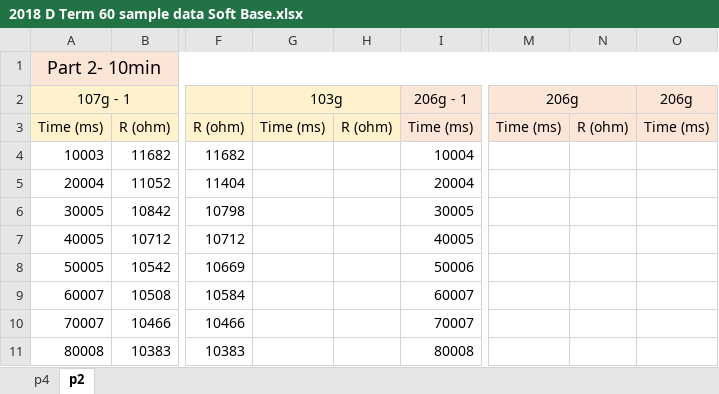
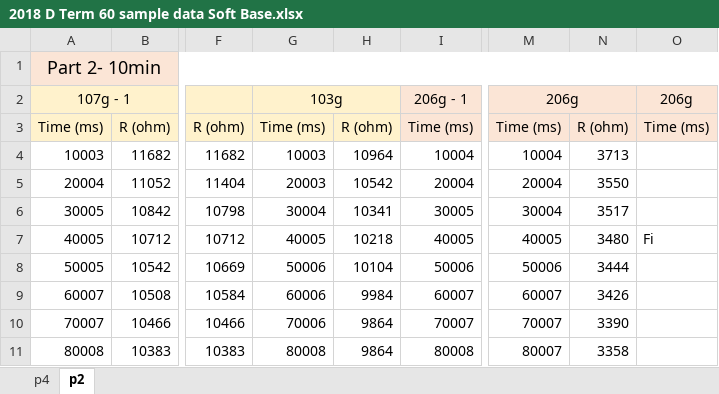
Before and after one commit to cyan333/PUPD_MATLAB, an Excel workbook: C_term/Creep/Algorithm/2018 D Term 60 sample data Soft Base.xlsx, sheet p2, drawn as a sheet; only a part is shown, gaps mark what is left out; values as stored, in another font and other column widths than the file's, no borders; the diff covers the shown part only; the diff names each change by its address in the sheet, - before the commit and + after, or states it on an @@ line.

```diff
--- a/C_term/Creep/Algorithm/2018 D Term 60 sample data Soft Base.xlsx (sheet p2)
+++ b/C_term/Creep/Algorithm/2018 D Term 60 sample data Soft Base.xlsx (sheet p2)
-G4: (empty)
+G4: 10003
-H4: (empty)
+H4: 10964
-M4: (empty)
+M4: 10004
-N4: (empty)
+N4: 3713
-G5: (empty)
+G5: 20003
-H5: (empty)
+H5: 10542
-M5: (empty)
+M5: 20004
-N5: (empty)
+N5: 3550
-G6: (empty)
+G6: 30004
-H6: (empty)
+H6: 10341
-M6: (empty)
+M6: 30004
-N6: (empty)
+N6: 3517
-G7: (empty)
+G7: 40005
-H7: (empty)
+H7: 10218
-M7: (empty)
+M7: 40005
-N7: (empty)
+N7: 3480
-O7: (empty)
+O7: Fi
-G8: (empty)
+G8: 50006
-H8: (empty)
+H8: 10104
-M8: (empty)
+M8: 50006
-N8: (empty)
+N8: 3444
-G9: (empty)
+G9: 60006
-H9: (empty)
+H9: 9984
-M9: (empty)
+M9: 60007
-N9: (empty)
+N9: 3426
-G10: (empty)
+G10: 70006
-H10:H11: (empty)
+H10:H11: 9864
-M10: (empty)
+M10: 70007
-N10: (empty)
+N10: 3390
-G11: (empty)
+G11: 80008
-M11: (empty)
+M11: 80007
-N11: (empty)
+N11: 3358
```
Also changed, not shown: 208 edited cells elsewhere in this sheet, sheet p4, charts or pictures, 1 other file.
